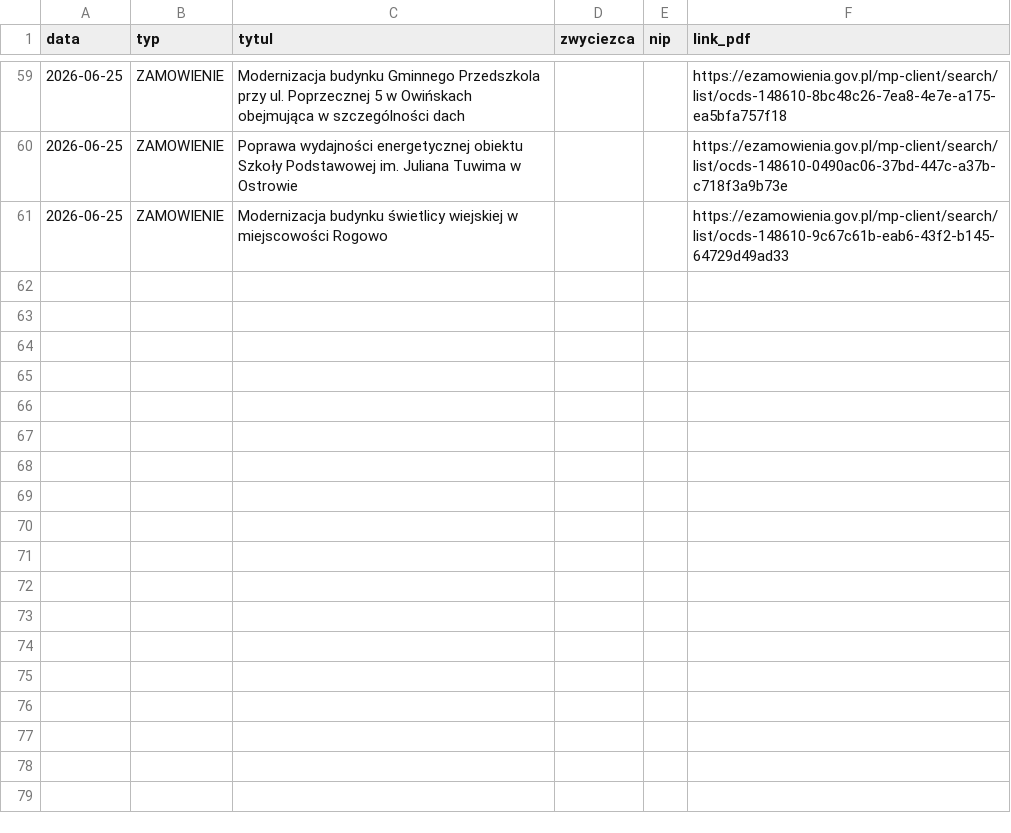
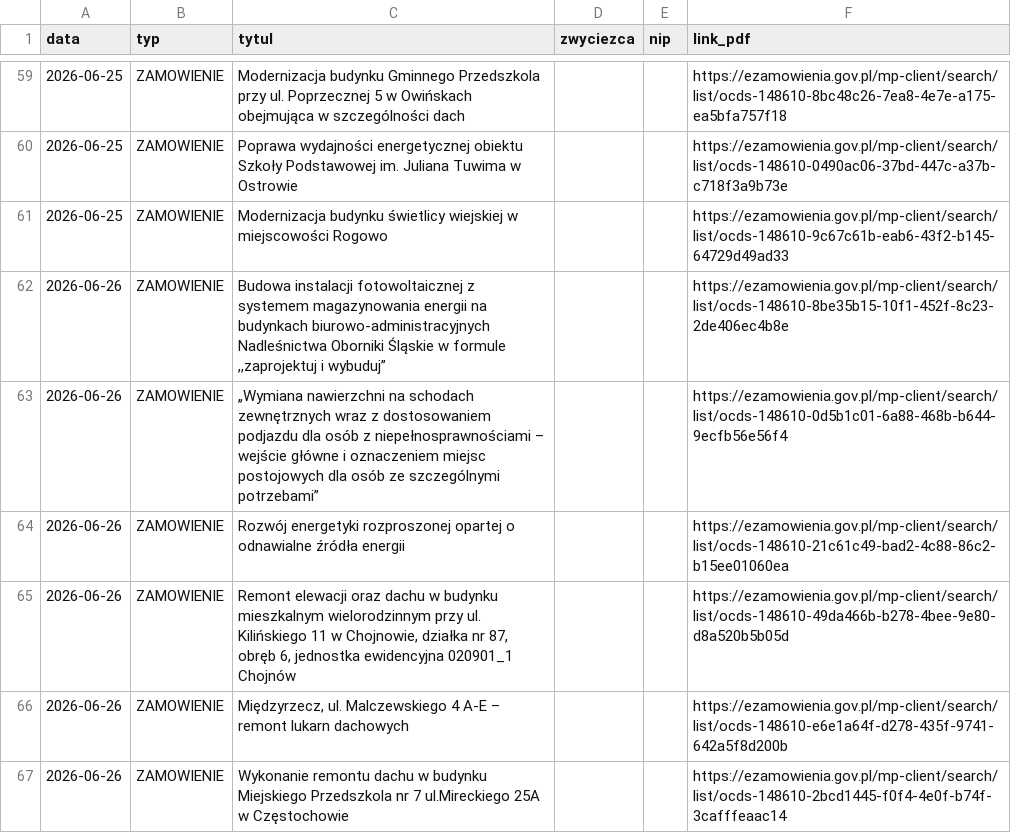
Before and after one commit to Genso3/przetargi, a CSV file: nowe_przetargi.csv, drawn as a sheet; only a part is shown, gaps mark what is left out; the diff names each change by its address in the sheet, - before the commit and + after, or states it on an @@ line.

```diff
--- a/nowe_przetargi.csv
+++ b/nowe_przetargi.csv
+row 62: 2026-06-26 | ZAMOWIENIE | Budowa instalacji fotowoltaicznej z systemem magazynowania energii na budynkach biurowo-administracyjnych Nadleśnictwa Oborniki Śląskie w formule ,,zaprojektuj i wybuduj” |  |  | https://ezamowienia.gov.pl/mp-client/search/list/ocds-148610-8be35b15-10f1-452f-8c23-2de406ec4b8e
+row 63: 2026-06-26 | ZAMOWIENIE | „Wymiana nawierzchni na schodach zewnętrznych wraz z dostosowaniem podjazdu dla osób z niepełnosprawnościami – wejście główne i oznaczeniem miejsc postojowych dla osób ze szczególnymi potrzebami” |  |  | https://ezamowienia.gov.pl/mp-client/search/list/ocds-148610-0d5b1c01-6a88-468b-b644-9ecfb56e56f4
+row 64: 2026-06-26 | ZAMOWIENIE | Rozwój energetyki rozproszonej opartej o odnawialne źródła energii |  |  | https://ezamowienia.gov.pl/mp-client/search/list/ocds-148610-21c61c49-bad2-4c88-86c2-b15ee01060ea
+row 65: 2026-06-26 | ZAMOWIENIE | Remont elewacji oraz dachu w budynku mieszkalnym wielorodzinnym przy ul. Kilińskiego 11 w Chojnowie, działka nr 87, obręb 6, jednostka ewidencyjna 020901_1 Chojnów |  |  | https://ezamowienia.gov.pl/mp-client/search/list/ocds-148610-49da466b-b278-4bee-9e80-d8a520b5b05d
+row 66: 2026-06-26 | ZAMOWIENIE | Międzyrzecz, ul. Malczewskiego 4 A-E – remont lukarn dachowych |  |  | https://ezamowienia.gov.pl/mp-client/search/list/ocds-148610-e6e1a64f-d278-435f-9741-642a5f8d200b
+row 67: 2026-06-26 | ZAMOWIENIE | Wykonanie remontu dachu w budynku Miejskiego Przedszkola nr 7 ul.Mireckiego 25A w Częstochowie |  |  | https://ezamowienia.gov.pl/mp-client/search/list/ocds-148610-2bcd1445-f0f4-4e0f-b74f-3cafffeaac14
```
Also changed, not shown: 2 other files.
